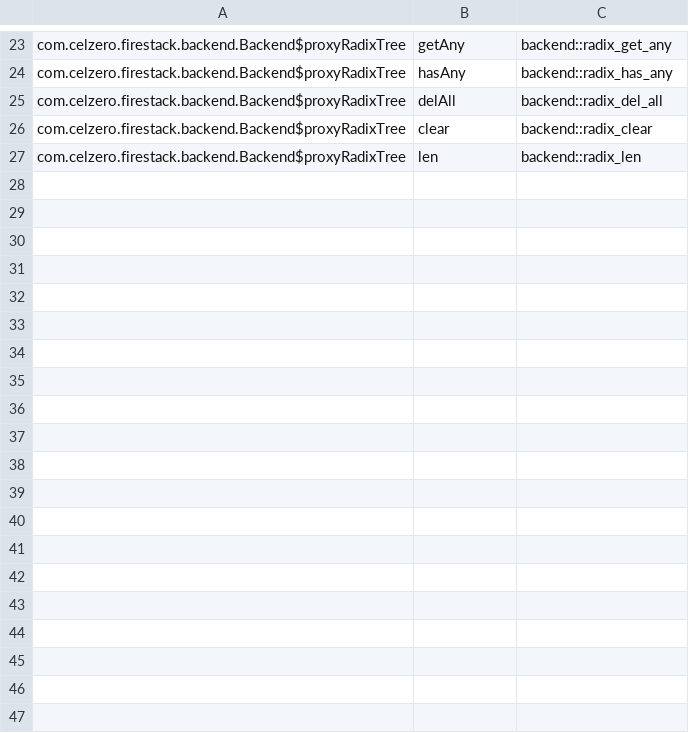
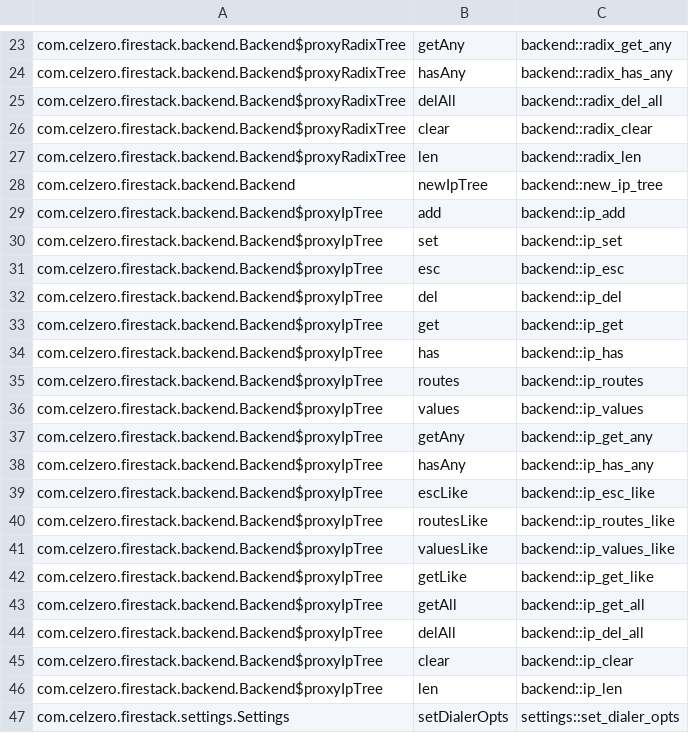
Before and after one commit to downlz/RethinkReloaded, a TSV file: engine/crates/fs-jni/impls.tsv, drawn as a sheet; only a part is shown, gaps mark what is left out; the diff covers the shown part only.

```diff
--- a/engine/crates/fs-jni/impls.tsv
+++ b/engine/crates/fs-jni/impls.tsv
@@ -27 +27,21 @@ com.celzero.firestack.backend.Backend$proxyRadixTree	clear	backend::radix_clear
 com.celzero.firestack.backend.Backend$proxyRadixTree	len	backend::radix_len
+com.celzero.firestack.backend.Backend	newIpTree	backend::new_ip_tree
+com.celzero.firestack.backend.Backend$proxyIpTree	add	backend::ip_add
+com.celzero.firestack.backend.Backend$proxyIpTree	set	backend::ip_set
+com.celzero.firestack.backend.Backend$proxyIpTree	esc	backend::ip_esc
+com.celzero.firestack.backend.Backend$proxyIpTree	del	backend::ip_del
+com.celzero.firestack.backend.Backend$proxyIpTree	get	backend::ip_get
+com.celzero.firestack.backend.Backend$proxyIpTree	has	backend::ip_has
+com.celzero.firestack.backend.Backend$proxyIpTree	routes	backend::ip_routes
+com.celzero.firestack.backend.Backend$proxyIpTree	values	backend::ip_values
+com.celzero.firestack.backend.Backend$proxyIpTree	getAny	backend::ip_get_any
+com.celzero.firestack.backend.Backend$proxyIpTree	hasAny	backend::ip_has_any
+com.celzero.firestack.backend.Backend$proxyIpTree	escLike	backend::ip_esc_like
+com.celzero.firestack.backend.Backend$proxyIpTree	routesLike	backend::ip_routes_like
+com.celzero.firestack.backend.Backend$proxyIpTree	valuesLike	backend::ip_values_like
+com.celzero.firestack.backend.Backend$proxyIpTree	getLike	backend::ip_get_like
+com.celzero.firestack.backend.Backend$proxyIpTree	getAll	backend::ip_get_all
+com.celzero.firestack.backend.Backend$proxyIpTree	delAll	backend::ip_del_all
+com.celzero.firestack.backend.Backend$proxyIpTree	clear	backend::ip_clear
+com.celzero.firestack.backend.Backend$proxyIpTree	len	backend::ip_len
+com.celzero.firestack.settings.Settings	setDialerOpts	settings::set_dialer_opts
```
Also changed, not shown: 22 added rows elsewhere in this file, 37 other files.
